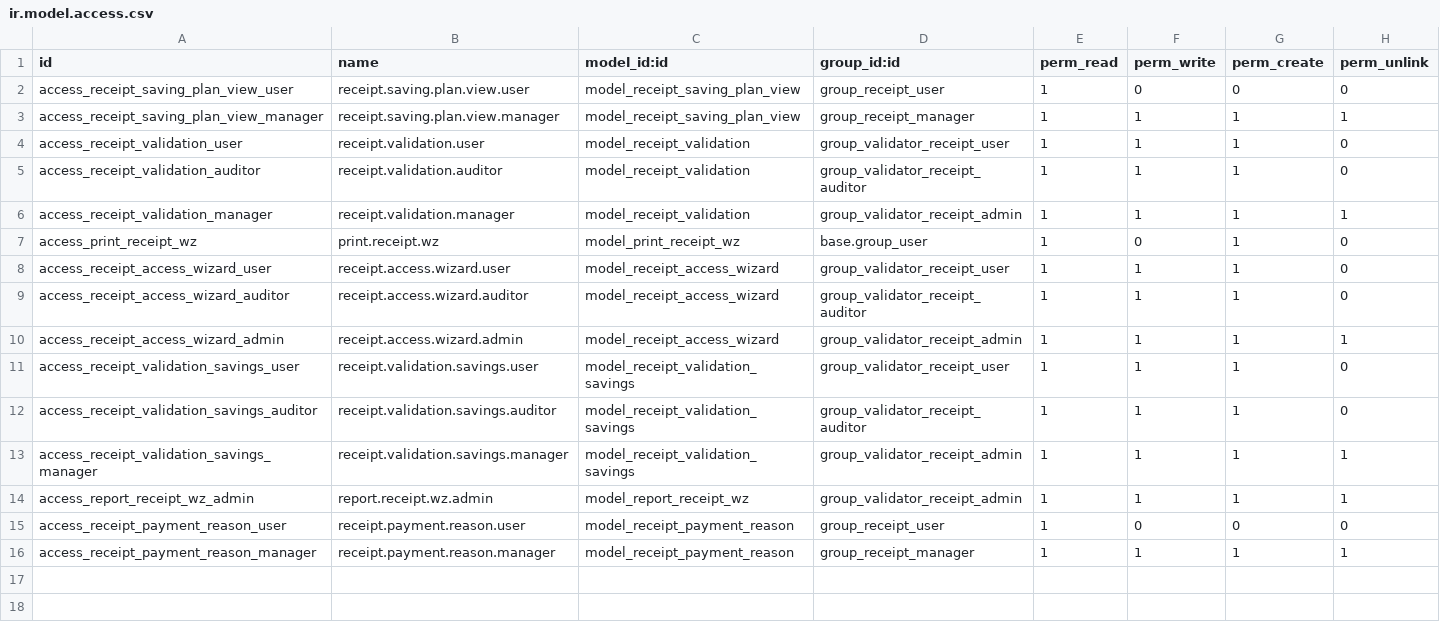
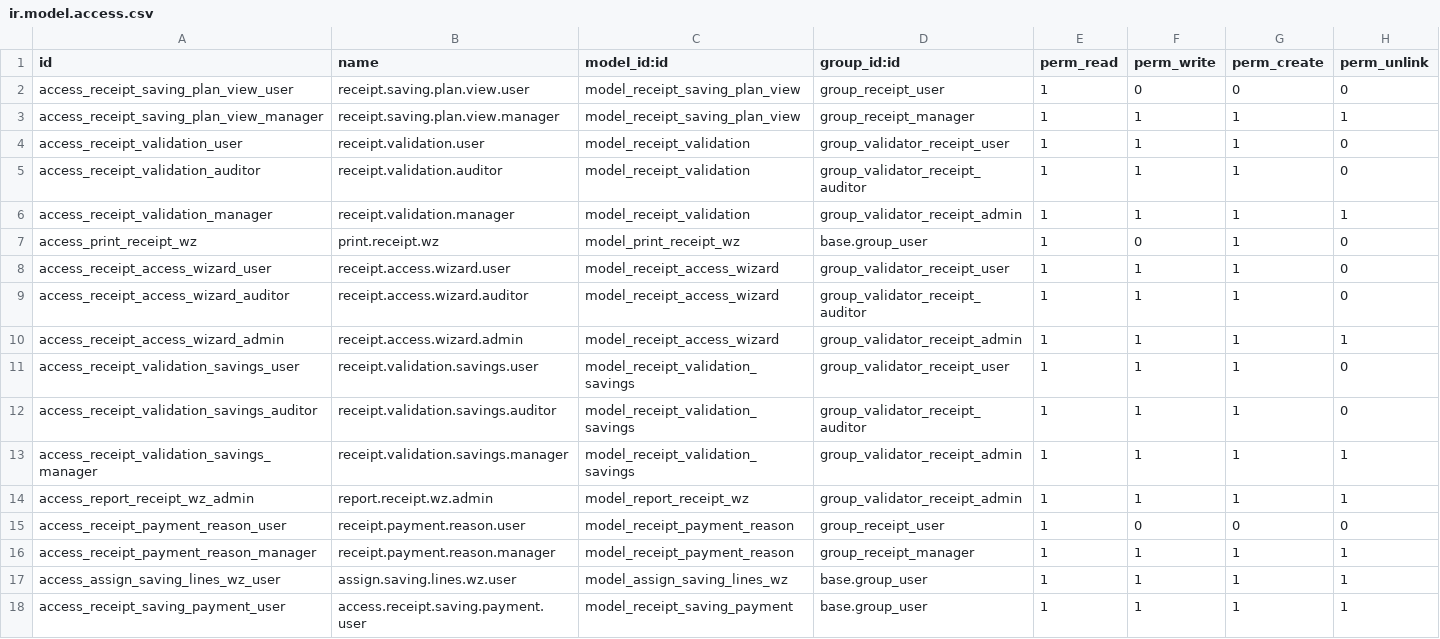
Before and after one commit to Galarplan/galarplan_development, a CSV file: addons/saving_plan_receipt/security/ir.model.access.csv, drawn as a sheet.

```diff
--- a/addons/saving_plan_receipt/security/ir.model.access.csv
+++ b/addons/saving_plan_receipt/security/ir.model.access.csv
@@ -16 +16,3 @@ access_receipt_payment_reason_user,receipt.payment.reason.user,model_receipt_pay
 access_receipt_payment_reason_manager,receipt.payment.reason.manager,model_receipt_payment_reason,group_receipt_manager,1,1,1,1
+access_assign_saving_lines_wz_user,assign.saving.lines.wz.user,model_assign_saving_lines_wz,base.group_user,1,1,1,1
+access_receipt_saving_payment_user,access.receipt.saving.payment.user,model_receipt_saving_payment,base.group_user,1,1,1,1
```
Also changed, not shown: 10 other files.
